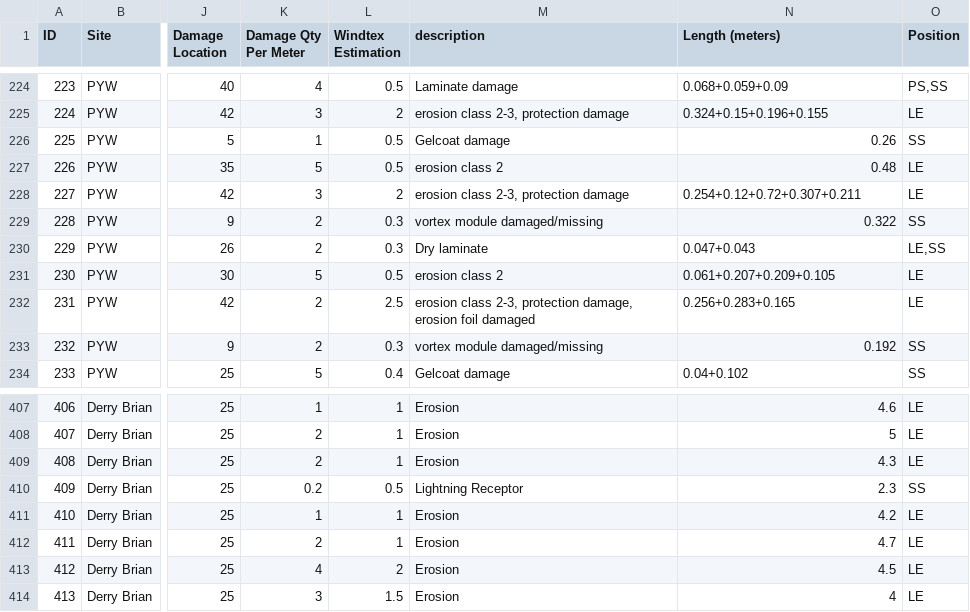
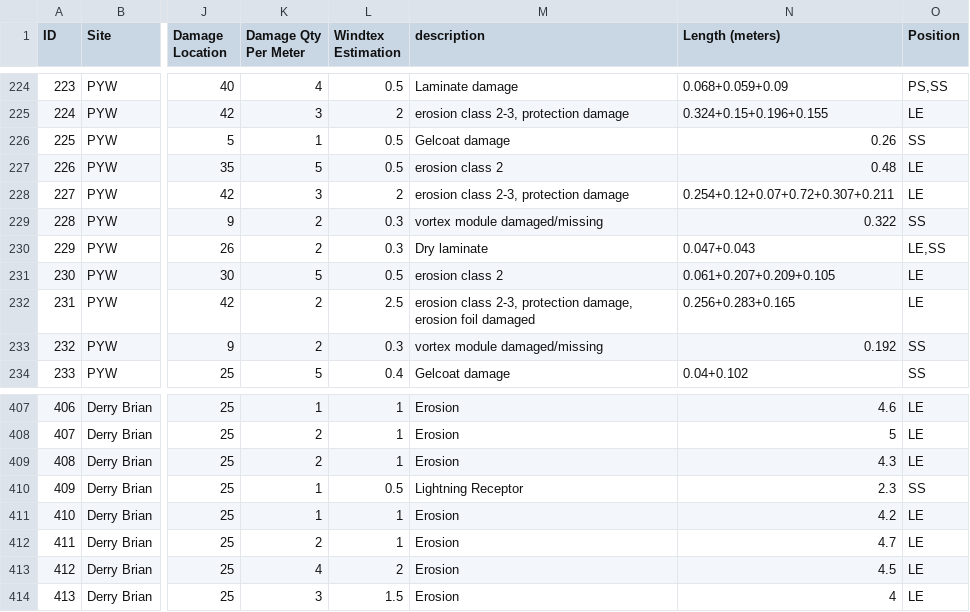
Before and after one commit to clzmayday/MLMonkey, a CSV file: Calculator.csv, drawn as a sheet; only a part is shown, gaps mark what is left out; the diff names each change by its address in the sheet, - before the commit and + after, or states it on an @@ line.

```diff
--- a/Calculator.csv
+++ b/Calculator.csv
-N228 (Length (meters)): 0.254+0.12+0.72+0.307+0.211
+N228 (Length (meters)): 0.254+0.12+0.07+0.72+0.307+0.211
-K410 (Damage Qty Per Meter): 0.2
+K410 (Damage Qty Per Meter): 1
```
Also changed, not shown: 1 other file.
